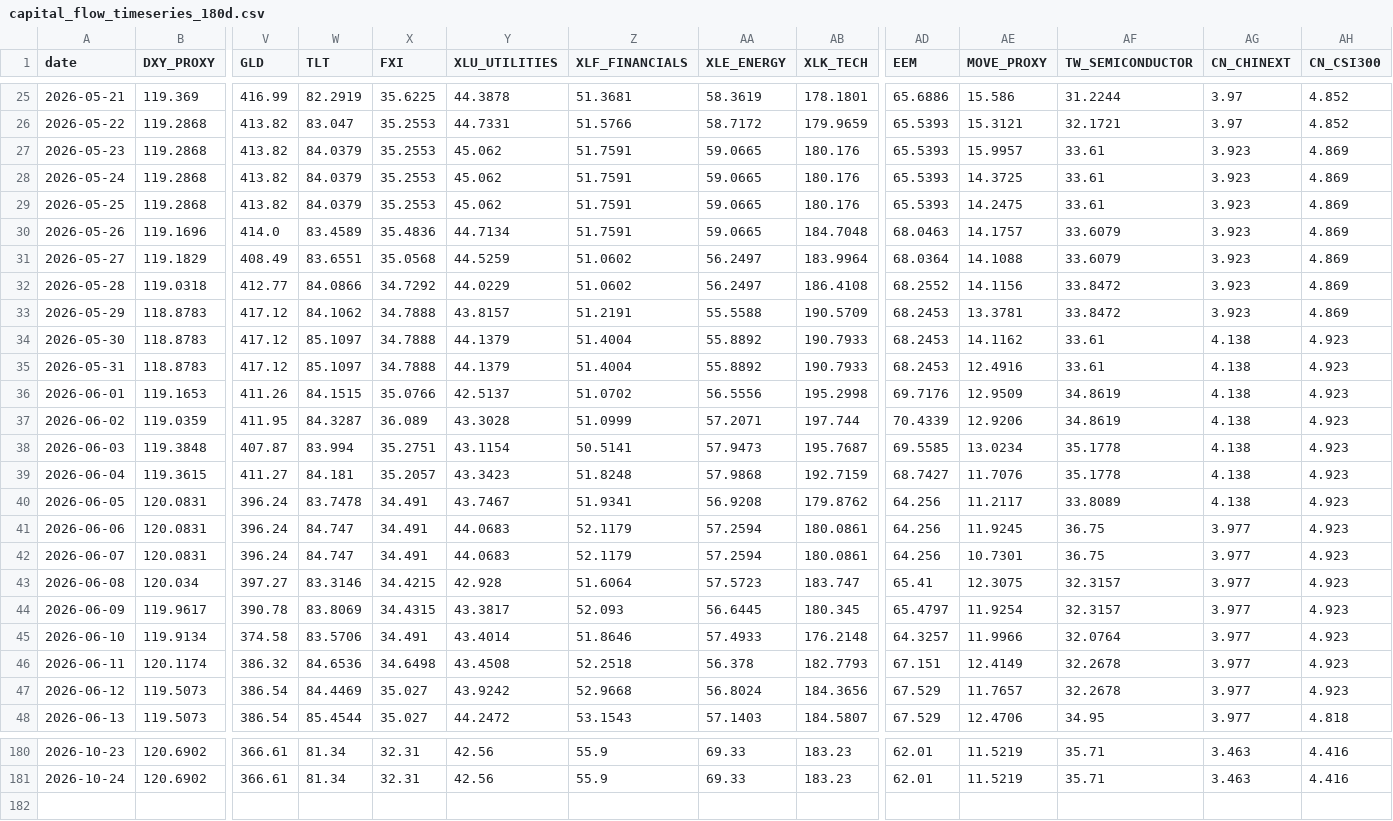
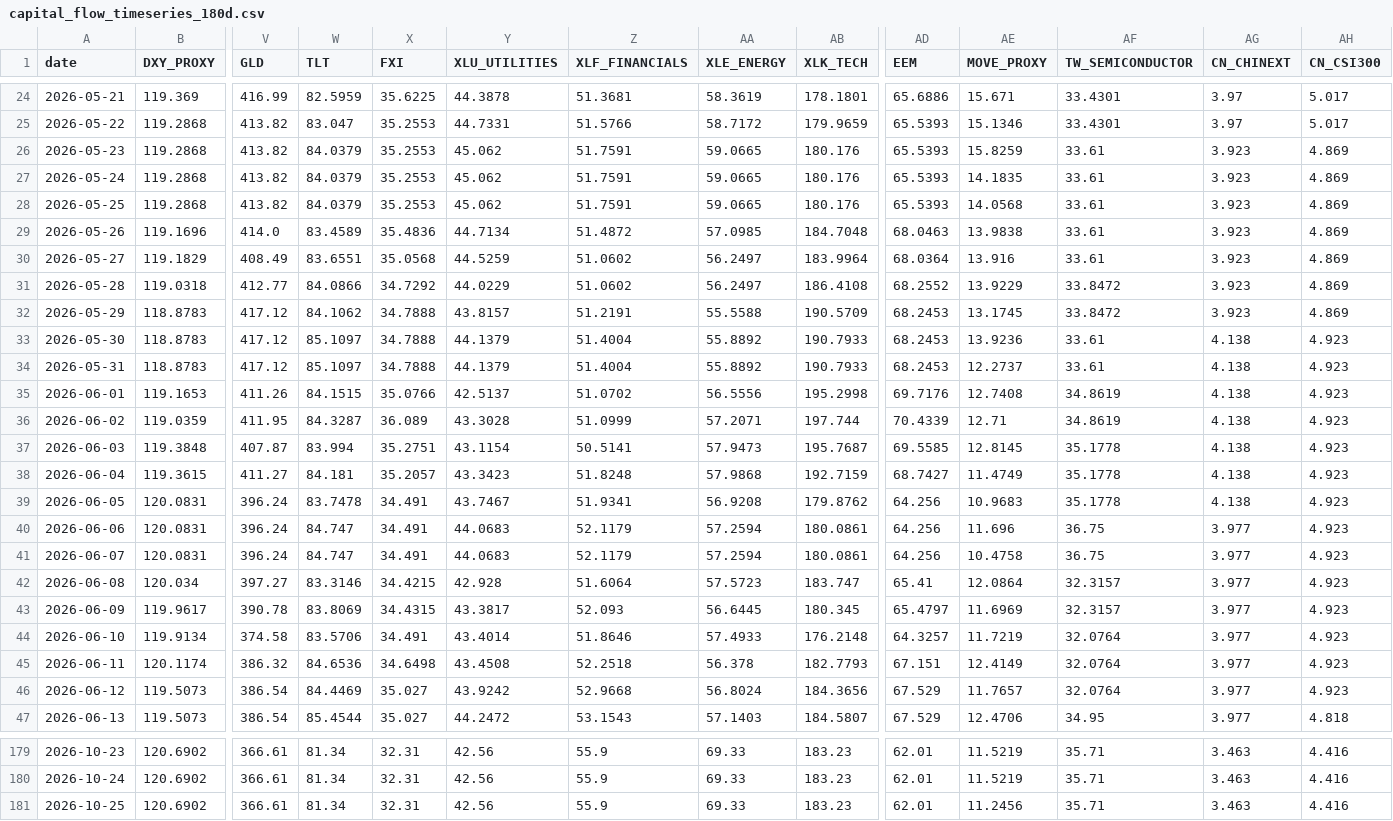
Before and after one commit to stutjeff/pios-capital-flow-engine, a CSV file: data/capital_flow_timeseries_180d.csv, drawn as a sheet; only a part is shown, gaps mark what is left out; addresses are those after the commit; rows hold the shown columns only; the diff covers the shown part only; the diff names each change by its address in the sheet, - before the commit and + after, or states it on an @@ line.

```diff
--- a/data/capital_flow_timeseries_180d.csv
+++ b/data/capital_flow_timeseries_180d.csv
-W24 (TLT): 82.2919
+W24 (TLT): 82.5959
-AE24 (MOVE_PROXY): 15.586
+AE24 (MOVE_PROXY): 15.671
-AF24 (TW_SEMICONDUCTOR): 31.2244
+AF24 (TW_SEMICONDUCTOR): 33.4301
-AH24:AH25 (CN_CSI300): 4.852
+AH24:AH25 (CN_CSI300): 5.017
-AE25 (MOVE_PROXY): 15.3121
+AE25 (MOVE_PROXY): 15.1346
-AF25 (TW_SEMICONDUCTOR): 32.1721
+AF25 (TW_SEMICONDUCTOR): 33.4301
-AE26 (MOVE_PROXY): 15.9957
+AE26 (MOVE_PROXY): 15.8259
-AE27 (MOVE_PROXY): 14.3725
+AE27 (MOVE_PROXY): 14.1835
-AE28 (MOVE_PROXY): 14.2475
+AE28 (MOVE_PROXY): 14.0568
-Z29 (XLF_FINANCIALS): 51.7591
+Z29 (XLF_FINANCIALS): 51.4872
-AA29 (XLE_ENERGY): 59.0665
+AA29 (XLE_ENERGY): 57.0985
-AE29 (MOVE_PROXY): 14.1757
+AE29 (MOVE_PROXY): 13.9838
-AF29:AF30 (TW_SEMICONDUCTOR): 33.6079
+AF29:AF30 (TW_SEMICONDUCTOR): 33.61
-AE30 (MOVE_PROXY): 14.1088
+AE30 (MOVE_PROXY): 13.916
-AE31 (MOVE_PROXY): 14.1156
+AE31 (MOVE_PROXY): 13.9229
-AE32 (MOVE_PROXY): 13.3781
+AE32 (MOVE_PROXY): 13.1745
-AE33 (MOVE_PROXY): 14.1162
+AE33 (MOVE_PROXY): 13.9236
-AE34 (MOVE_PROXY): 12.4916
+AE34 (MOVE_PROXY): 12.2737
-AE35 (MOVE_PROXY): 12.9509
+AE35 (MOVE_PROXY): 12.7408
-AE36 (MOVE_PROXY): 12.9206
+AE36 (MOVE_PROXY): 12.71
-AE37 (MOVE_PROXY): 13.0234
+AE37 (MOVE_PROXY): 12.8145
-AE38 (MOVE_PROXY): 11.7076
+AE38 (MOVE_PROXY): 11.4749
-AE39 (MOVE_PROXY): 11.2117
+AE39 (MOVE_PROXY): 10.9683
-AF39 (TW_SEMICONDUCTOR): 33.8089
+AF39 (TW_SEMICONDUCTOR): 35.1778
-AE40 (MOVE_PROXY): 11.9245
+AE40 (MOVE_PROXY): 11.696
-AE41 (MOVE_PROXY): 10.7301
+AE41 (MOVE_PROXY): 10.4758
-AE42 (MOVE_PROXY): 12.3075
+AE42 (MOVE_PROXY): 12.0864
-AE43 (MOVE_PROXY): 11.9254
+AE43 (MOVE_PROXY): 11.6969
-AE44 (MOVE_PROXY): 11.9966
+AE44 (MOVE_PROXY): 11.7219
-AF45:AF46 (TW_SEMICONDUCTOR): 32.2678
+AF45:AF46 (TW_SEMICONDUCTOR): 32.0764
+row 181: 2026-10-25 | 120.6902 | 366.61 | 81.34 | 32.31 | 42.56 | 55.9 | 69.33 | 183.23 | 62.01 | 11.2456 | 35.71 | 3.463 | 4.416
```
Also changed, not shown: 1 removed row and 42 edited cells elsewhere in this file, data/factor_analysis.csv, data/market_state_history_180d.csv, 3 other files.
